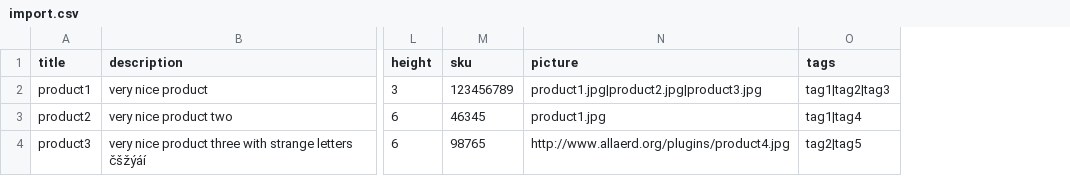
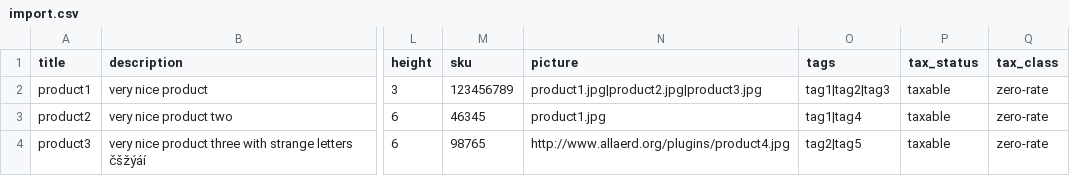
Before and after one commit to wp-plugins/woocommerce-csvimport, a CSV file: import.csv, drawn as a sheet; only a part is shown, gaps mark what is left out; the diff names each change by its address in the sheet, - before the commit and + after, or states it on an @@ line.

Commit message:
version 0.5.3 added tax_class and tax_status
git-svn-id: https://plugins.svn.wordpress.org/woocommerce-csvimport/trunk@614898 b8457f37-d9ea-0310-8a92-e5e31aec5664

```diff
--- a/import.csv
+++ b/import.csv
+column P (tax_status), rows 2-4: all taxable
+column Q (tax_class), rows 2-4: all zero-rate
```
Also changed, not shown: 4 other files.
